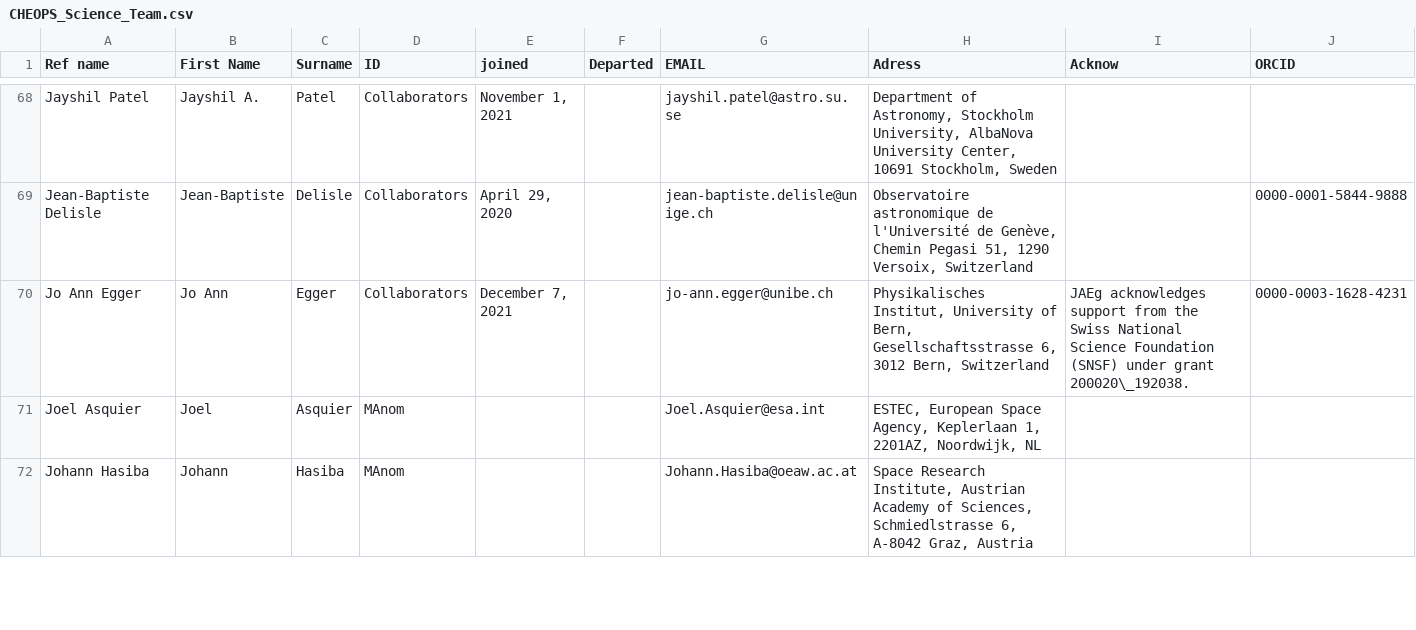
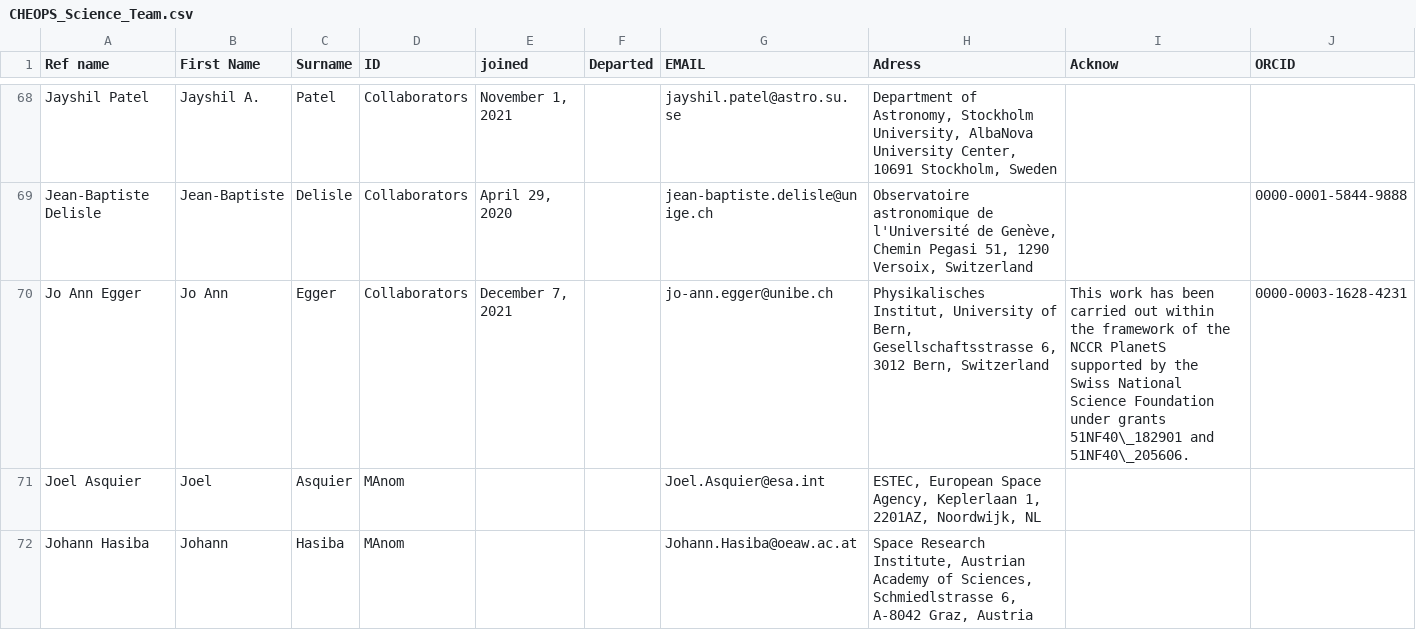
Before and after one commit to adleleu/author_list, a CSV file: CHEOPS_Science_Team.csv, drawn as a sheet; only a part is shown, gaps mark what is left out.

Commit message:
JAA ackn.

```diff
--- a/CHEOPS_Science_Team.csv
+++ b/CHEOPS_Science_Team.csv
@@ -70,3 +70,3 @@ Jayshil Patel,Jayshil A.,Patel,Collaborators,"November 1, 2021",,jayshil.patel@a
 Jean-Baptiste Delisle,Jean-Baptiste,Delisle,Collaborators,"April 29, 2020",,jean-baptiste.delisle@unige.ch,"Observatoire astronomique de l'Université de Genève, Chemin Pegasi 51, 1290 Versoix, Switzerland",,0000-0001-5844-9888
-Jo Ann Egger,Jo Ann,Egger,Collaborators,"December 7, 2021",,jo-ann.egger@unibe.ch,"Physikalisches Institut, University of Bern, Gesellschaftsstrasse 6, 3012 Bern, Switzerland",JAEg acknowledges support from the Swiss National Science Foundation (SNSF) under grant 200020\_192038.,0000-0003-1628-4231
+Jo Ann Egger,Jo Ann,Egger,Collaborators,"December 7, 2021",,jo-ann.egger@unibe.ch,"Physikalisches Institut, University of Bern, Gesellschaftsstrasse 6, 3012 Bern, Switzerland",This work has been carried out within the framework of the NCCR PlanetS supported by the Swiss National Science Foundation under grants 51NF40\_182901 and 51NF40\_205606.,0000-0003-1628-4231
 Joel Asquier,Joel,Asquier,MAnom,,,Joel.Asquier@esa.int,"ESTEC, European Space Agency, Keplerlaan 1, 2201AZ, Noordwijk, NL",,
```
